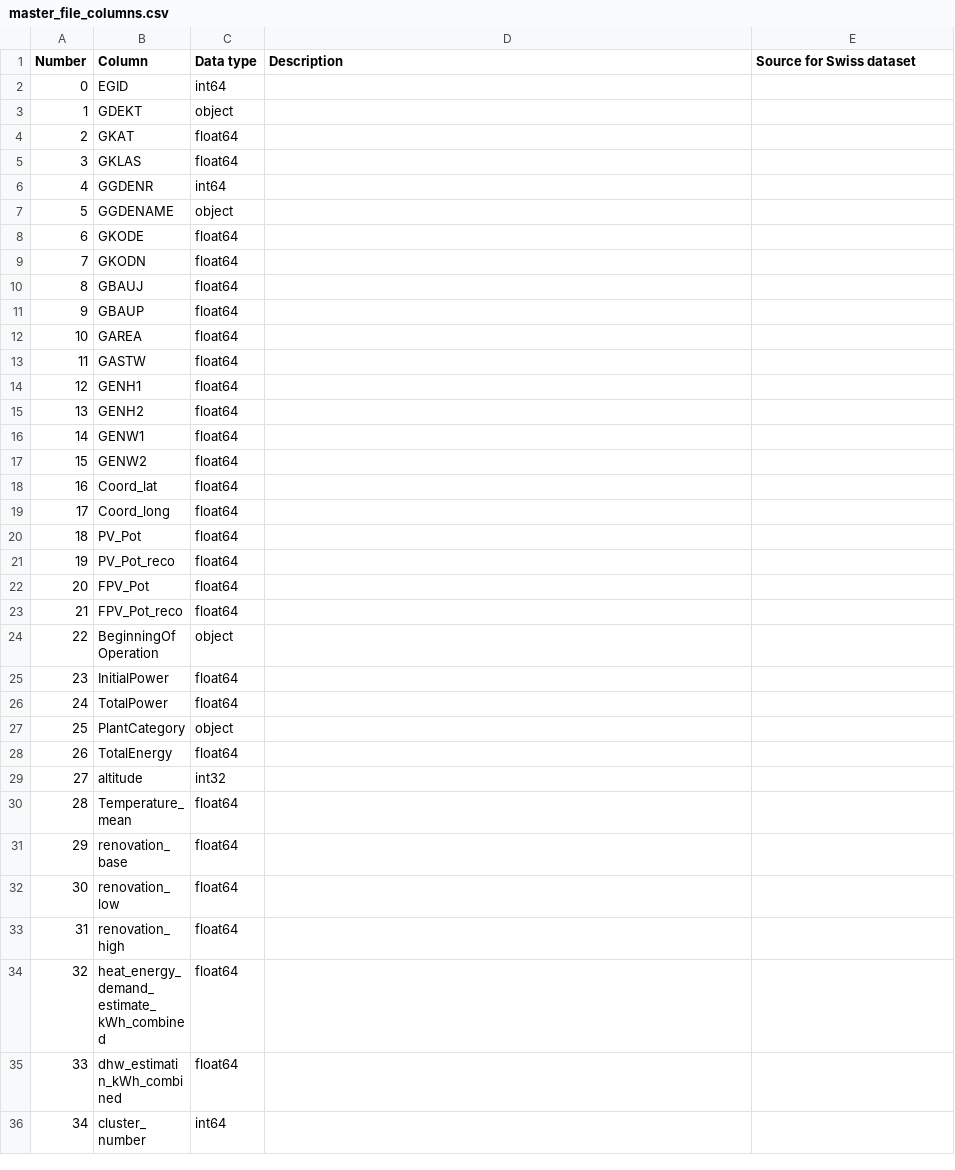
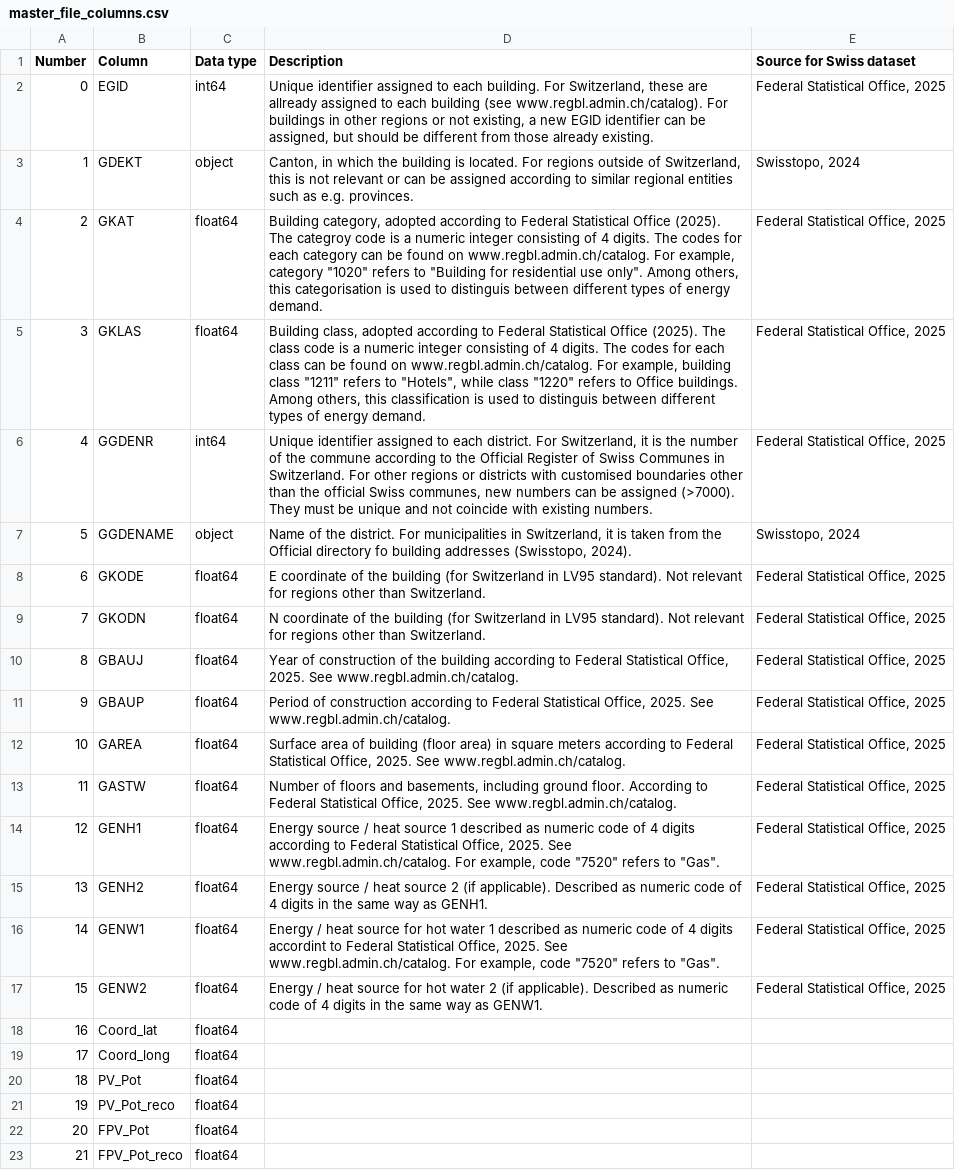
Before and after one commit to HSLUDEM/DEM_Documentation, a CSV file: docs/source/how_to_use_the_model/input_files_csv/master_file_columns.csv, drawn as a sheet; only a part is shown; the shorter side is filled out with more unchanged rows.

```diff
--- a/docs/source/how_to_use_the_model/input_files_csv/master_file_columns.csv
+++ b/docs/source/how_to_use_the_model/input_files_csv/master_file_columns.csv
@@ -1,18 +1,18 @@
 "Number","Column","Data type","Description","Source for Swiss dataset"
-"0","EGID","int64","",""
-"1","GDEKT","object","",""
-"2","GKAT","float64","",""
-"3","GKLAS","float64","",""
-"4","GGDENR","int64","",""
-"5","GGDENAME","object","",""
-"6","GKODE","float64","",""
-"7","GKODN","float64","",""
-"8","GBAUJ","float64","",""
-"9","GBAUP","float64","",""
-"10","GAREA","float64","",""
-"11","GASTW","float64","",""
-"12","GENH1","float64","",""
-"13","GENH2","float64","",""
-"14","GENW1","float64","",""
-"15","GENW2","float64","",""
+"0","EGID","int64","Unique identifier assigned to each building. For Switzerland, these are allready assigned to each building (see www.regbl.admin.ch/catalog). For buildings in other regions or not existing, a new EGID identifier can be assigned, but should be different from those already existing.","Federal Statistical Office, 2025"
+"1","GDEKT","object","Canton, in which the building is located. For regions outside of Switzerland, this is not relevant or can be assigned according to similar regional entities such as e.g. provinces.","Swisstopo, 2024"
+"2","GKAT","float64","Building category, adopted according to Federal Statistical Office (2025). The categroy code is a numeric integer consisting of 4 digits. The codes for each category can be found on www.regbl.admin.ch/catalog. For example, category ""1020"" refers to ""Building for residential use only"". Among others, this categorisation is used to distinguis between different types of energy demand.","Federal Statistical Office, 2025"
+"3","GKLAS","float64","Building class, adopted according to Federal Statistical Office (2025). The class code is a numeric integer consisting of 4 digits. The codes for each class can be found on www.regbl.admin.ch/catalog. For example, building class ""1211"" refers to ""Hotels"", while class ""1220"" refers to Office buildings. Among others, this classification is used to distinguis between different types of energy demand.","Federal Statistical Office, 2025"
+"4","GGDENR","int64","Unique identifier assigned to each district. For Switzerland, it is the number of the commune according to the Official Register of Swiss Communes in Switzerland. For other regions or districts with customised boundaries other than the official Swiss communes, new numbers can be assigned (>7000). They must be unique and not coincide with existing numbers.","Federal Statistical Office, 2025"
+"5","GGDENAME","object","Name of the district. For municipalities in Switzerland, it is taken from the Official directory fo building addresses (Swisstopo, 2024).","Swisstopo, 2024"
+"6","GKODE","float64","E coordinate of the building (for Switzerland in LV95 standard). Not relevant for regions other than Switzerland.","Federal Statistical Office, 2025"
+"7","GKODN","float64","N coordinate of the building (for Switzerland in LV95 standard). Not relevant for regions other than Switzerland.","Federal Statistical Office, 2025"
+"8","GBAUJ","float64","Year of construction of the building according to Federal Statistical Office, 2025. See www.regbl.admin.ch/catalog.","Federal Statistical Office, 2025"
+"9","GBAUP","float64","Period of construction according to Federal Statistical Office, 2025. See www.regbl.admin.ch/catalog.","Federal Statistical Office, 2025"
+"10","GAREA","float64","Surface area of building (floor area) in square meters according to Federal Statistical Office, 2025. See www.regbl.admin.ch/catalog.","Federal Statistical Office, 2025"
+"11","GASTW","float64","Number of floors and basements, including ground floor. According to Federal Statistical Office, 2025. See www.regbl.admin.ch/catalog.","Federal Statistical Office, 2025"
+"12","GENH1","float64","Energy source / heat source 1 described as numeric code of 4 digits according to Federal Statistical Office, 2025. See www.regbl.admin.ch/catalog. For example, code ""7520"" refers to ""Gas"".","Federal Statistical Office, 2025"
+"13","GENH2","float64","Energy source / heat source 2 (if applicable). Described as numeric code of 4 digits in the same way as GENH1.","Federal Statistical Office, 2025"
+"14","GENW1","float64","Energy / heat source for hot water 1 described as numeric code of 4 digits accordint to Federal Statistical Office, 2025. See www.regbl.admin.ch/catalog. For example, code ""7520"" refers to ""Gas"".","Federal Statistical Office, 2025"
+"15","GENW2","float64","Energy / heat source for hot water 2 (if applicable). Described as numeric code of 4 digits in the same way as GENW1.","Federal Statistical Office, 2025"
 "16","Coord_lat","float64","",""
```
Also changed, not shown: docs/source/how_to_use_the_model/input_csv/optimisation.csv, docs/source/how_to_use_the_model/input_csv/simulation.csv, 19 other files.
